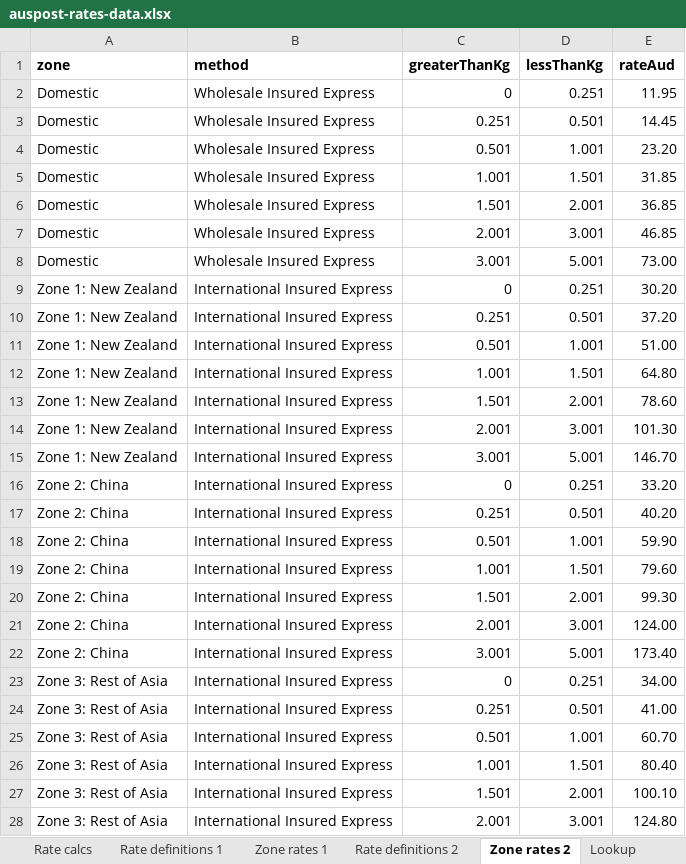
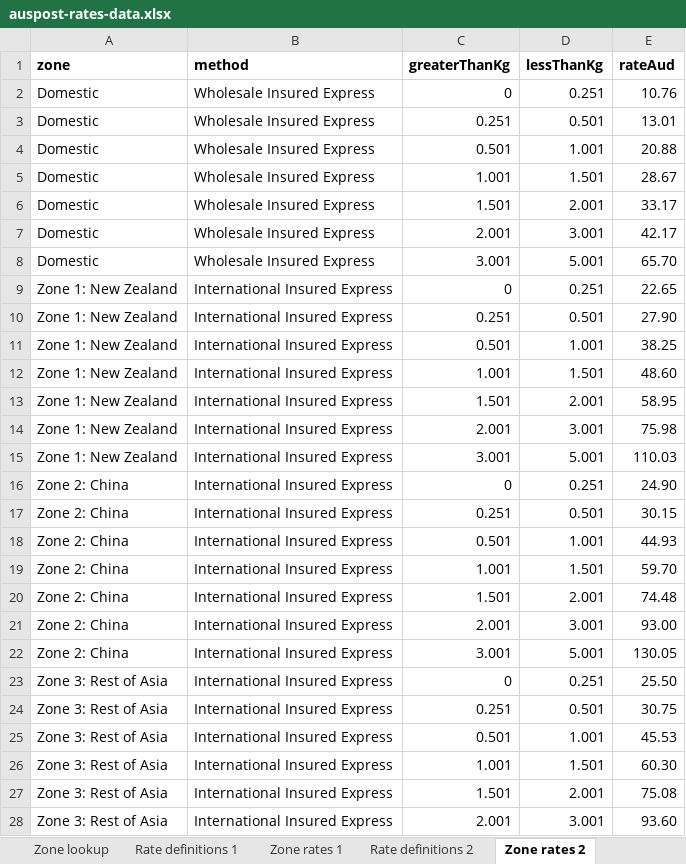
Before and after one commit to sgryphon/shopify-auspost-rates, an Excel workbook: data/auspost-rates-data.xlsx, sheet Zone rates 2, drawn as a sheet; only a part is shown; values as stored, in another font and other column widths than the file's, no borders; the diff covers the shown part only; the diff names each change by its address in the sheet, - before the commit and + after, or states it on an @@ line.

Commit message:
Add commands to update rates; add discount calculations to spreadsheet example

```diff
--- a/data/auspost-rates-data.xlsx (sheet Zone rates 2)
+++ b/data/auspost-rates-data.xlsx (sheet Zone rates 2)
-sheet tab: Lookup
+sheet tab: Zone lookup
-E2 (rateAud): 11.95
+E2 (rateAud): 10.76
-E3 (rateAud): 14.45
+E3 (rateAud): 13.01
-E4 (rateAud): 23.20
+E4 (rateAud): 20.88
-E5 (rateAud): 31.85
+E5 (rateAud): 28.67
-E6 (rateAud): 36.85
+E6 (rateAud): 33.17
-E7 (rateAud): 46.85
+E7 (rateAud): 42.17
-E8 (rateAud): 73.00
+E8 (rateAud): 65.70
-E9 (rateAud): 30.20
+E9 (rateAud): 22.65
-E10 (rateAud): 37.20
+E10 (rateAud): 27.90
-E11 (rateAud): 51.00
+E11 (rateAud): 38.25
-E12 (rateAud): 64.80
+E12 (rateAud): 48.60
-E13 (rateAud): 78.60
+E13 (rateAud): 58.95
-E14 (rateAud): 101.30
+E14 (rateAud): 75.98
-E15 (rateAud): 146.70
+E15 (rateAud): 110.03
-E16 (rateAud): 33.20
+E16 (rateAud): 24.90
-E17 (rateAud): 40.20
+E17 (rateAud): 30.15
-E18 (rateAud): 59.90
+E18 (rateAud): 44.93
-E19 (rateAud): 79.60
+E19 (rateAud): 59.70
-E20 (rateAud): 99.30
+E20 (rateAud): 74.48
-E21 (rateAud): 124.00
+E21 (rateAud): 93.00
-E22 (rateAud): 173.40
+E22 (rateAud): 130.05
-E23 (rateAud): 34.00
+E23 (rateAud): 25.50
-E24 (rateAud): 41.00
+E24 (rateAud): 30.75
-E25 (rateAud): 60.70
+E25 (rateAud): 45.53
-E26 (rateAud): 80.40
+E26 (rateAud): 60.30
-E27 (rateAud): 100.10
+E27 (rateAud): 75.08
-E28 (rateAud): 124.80
+E28 (rateAud): 93.60
```
Also changed, not shown: 43 edited cells elsewhere in this sheet, sheet Rate definitions 2, sheet Rate definitions 1, sheet AusPost data, sheet Rate data, other sheet tabs, formulas that keep their value, 2 other files.
